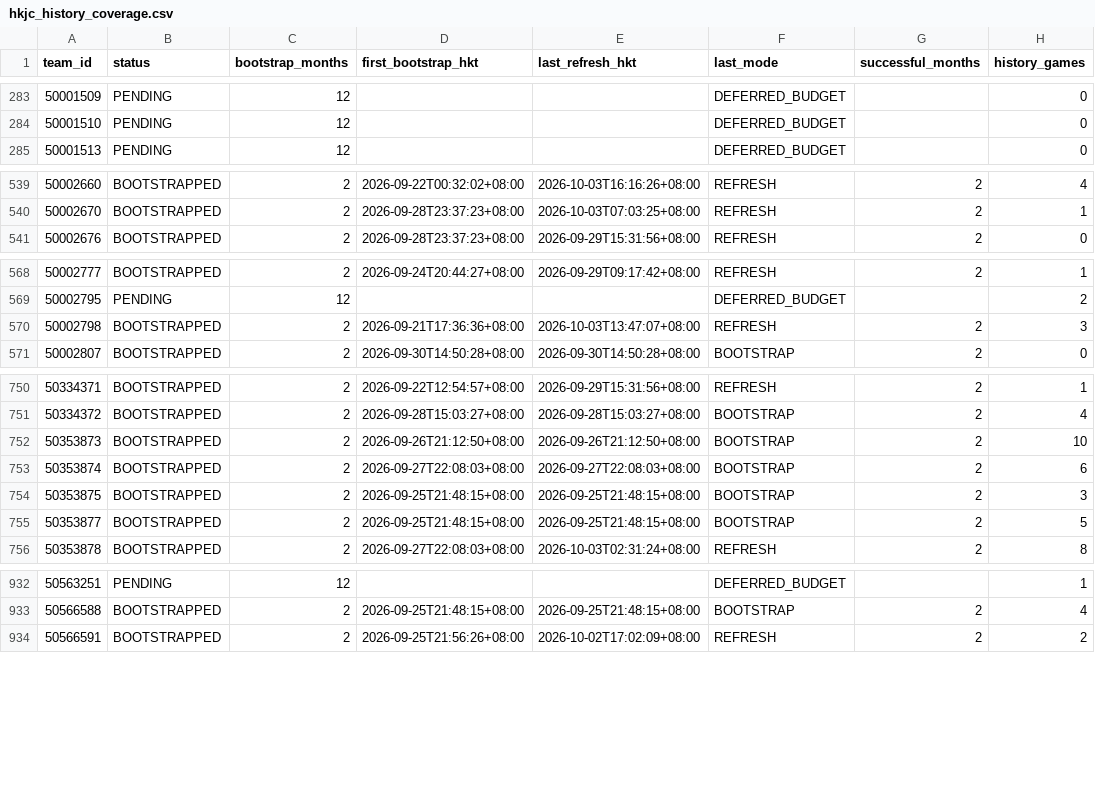
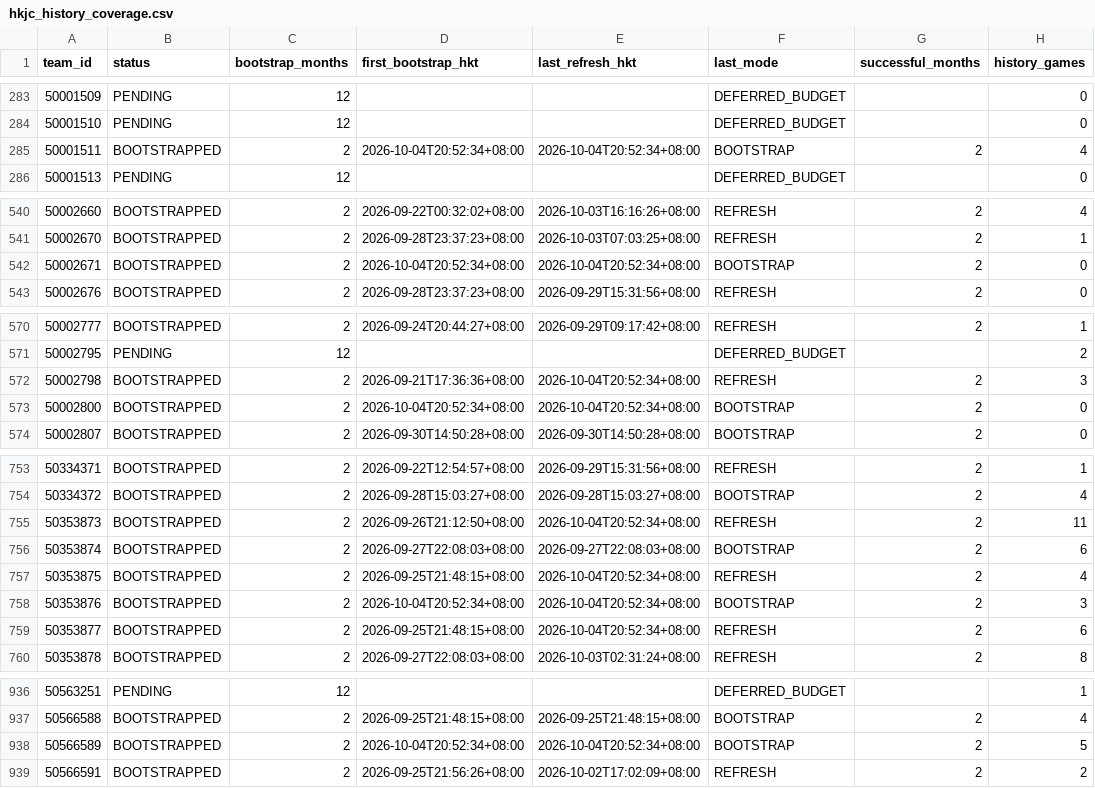
Before and after one commit to sargesticky-code/football-fast-tracker, a CSV file: data/hkjc_history_coverage.csv, drawn as a sheet; only a part is shown, gaps mark what is left out; the diff covers the shown part only.

```diff
--- a/data/hkjc_history_coverage.csv
+++ b/data/hkjc_history_coverage.csv
@@ -284,2 +284,3 @@
 50001510,PENDING,12,,,DEFERRED_BUDGET,,0
+50001511,BOOTSTRAPPED,2,2026-10-04T20:52:34+08:00,2026-10-04T20:52:34+08:00,BOOTSTRAP,2,4
 50001513,PENDING,12,,,DEFERRED_BUDGET,,0
@@ -540,2 +541,3 @@
 50002670,BOOTSTRAPPED,2,2026-09-28T23:37:23+08:00,2026-10-03T07:03:25+08:00,REFRESH,2,1
+50002671,BOOTSTRAPPED,2,2026-10-04T20:52:34+08:00,2026-10-04T20:52:34+08:00,BOOTSTRAP,2,0
 50002676,BOOTSTRAPPED,2,2026-09-28T23:37:23+08:00,2026-09-29T15:31:56+08:00,REFRESH,2,0
@@ -569,3 +571,4 @@
 50002795,PENDING,12,,,DEFERRED_BUDGET,,2
-50002798,BOOTSTRAPPED,2,2026-09-21T17:36:36+08:00,2026-10-03T13:47:07+08:00,REFRESH,2,3
+50002798,BOOTSTRAPPED,2,2026-09-21T17:36:36+08:00,2026-10-04T20:52:34+08:00,REFRESH,2,3
+50002800,BOOTSTRAPPED,2,2026-10-04T20:52:34+08:00,2026-10-04T20:52:34+08:00,BOOTSTRAP,2,0
 50002807,BOOTSTRAPPED,2,2026-09-30T14:50:28+08:00,2026-09-30T14:50:28+08:00,BOOTSTRAP,2,0
@@ -751,6 +754,7 @@
 50334372,BOOTSTRAPPED,2,2026-09-28T15:03:27+08:00,2026-09-28T15:03:27+08:00,BOOTSTRAP,2,4
-50353873,BOOTSTRAPPED,2,2026-09-26T21:12:50+08:00,2026-09-26T21:12:50+08:00,BOOTSTRAP,2,10
+50353873,BOOTSTRAPPED,2,2026-09-26T21:12:50+08:00,2026-10-04T20:52:34+08:00,REFRESH,2,11
 50353874,BOOTSTRAPPED,2,2026-09-27T22:08:03+08:00,2026-09-27T22:08:03+08:00,BOOTSTRAP,2,6
-50353875,BOOTSTRAPPED,2,2026-09-25T21:48:15+08:00,2026-09-25T21:48:15+08:00,BOOTSTRAP,2,3
-50353877,BOOTSTRAPPED,2,2026-09-25T21:48:15+08:00,2026-09-25T21:48:15+08:00,BOOTSTRAP,2,5
+50353875,BOOTSTRAPPED,2,2026-09-25T21:48:15+08:00,2026-10-04T20:52:34+08:00,REFRESH,2,4
+50353876,BOOTSTRAPPED,2,2026-10-04T20:52:34+08:00,2026-10-04T20:52:34+08:00,BOOTSTRAP,2,3
+50353877,BOOTSTRAPPED,2,2026-09-25T21:48:15+08:00,2026-10-04T20:52:34+08:00,REFRESH,2,6
 50353878,BOOTSTRAPPED,2,2026-09-27T22:08:03+08:00,2026-10-03T02:31:24+08:00,REFRESH,2,8
@@ -933,2 +937,3 @@
 50566588,BOOTSTRAPPED,2,2026-09-25T21:48:15+08:00,2026-09-25T21:48:15+08:00,BOOTSTRAP,2,4
+50566589,BOOTSTRAPPED,2,2026-10-04T20:52:34+08:00,2026-10-04T20:52:34+08:00,BOOTSTRAP,2,5
 50566591,BOOTSTRAPPED,2,2026-09-25T21:56:26+08:00,2026-10-02T17:02:09+08:00,REFRESH,2,2
```
Also changed, not shown: 43 edited cells elsewhere in this file, data/form_current.csv, data/h2h_summary.csv, 4 other files.
